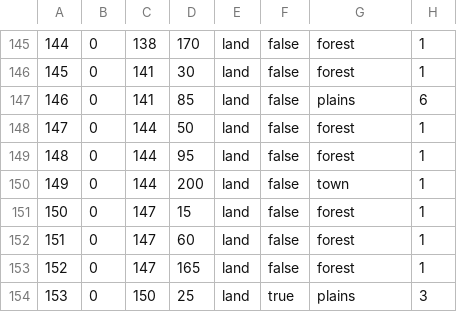
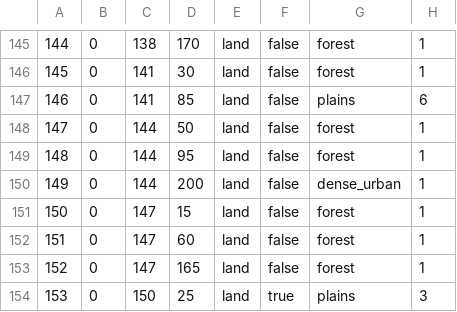
Before and after one commit to sdlpc1/World-War-Bruh-PMFU, a CSV file: map/definition.csv, drawn as a sheet; only a part is shown, gaps mark what is left out.

```diff
--- a/map/definition.csv
+++ b/map/definition.csv
@@ -149,3 +149,3 @@
 148;0;144;95;land;false;forest;1
-149;0;144;200;land;false;town;1
+149;0;144;200;land;false;dense_urban;1
 150;0;147;15;land;false;forest;1
```
Also changed, not shown: 13 other files.
